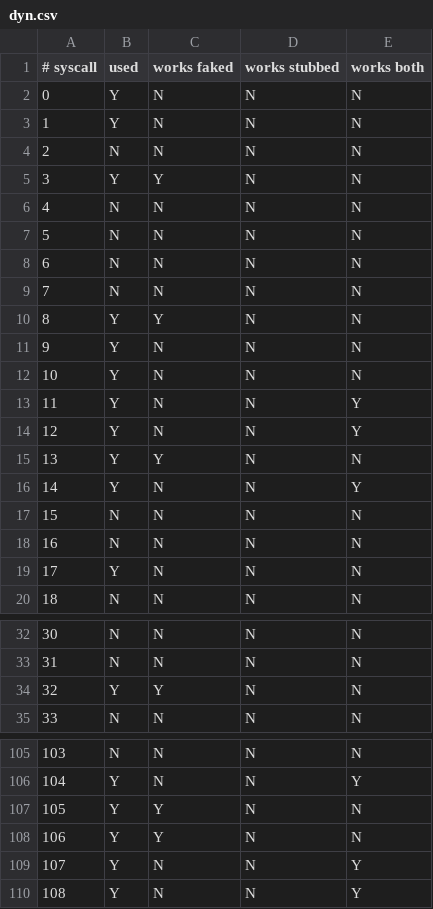
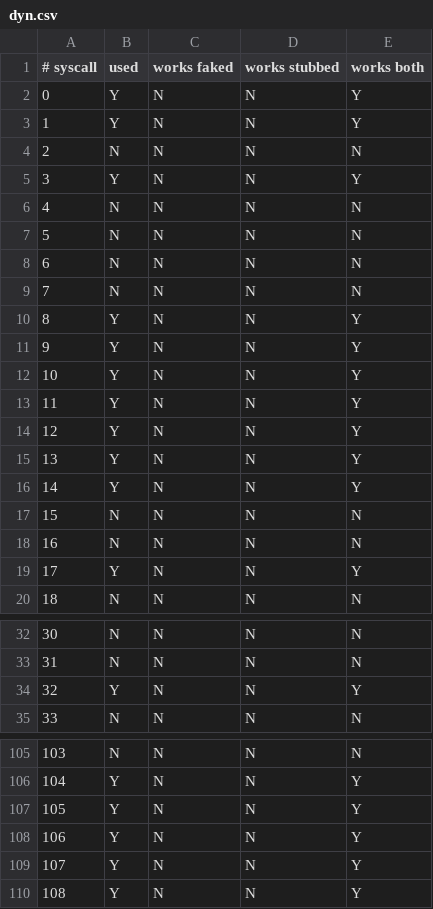
Before and after one commit to unikraft/loupedb, a CSV file: memcached/benchmark-memtier_benchmark/61c0b2dc88fbcd32bf3eaa0dbd146887/data/dyn.csv, drawn as a sheet; only a part is shown, gaps mark what is left out; the diff covers the shown part only.

```diff
--- a/memcached/benchmark-memtier_benchmark/61c0b2dc88fbcd32bf3eaa0dbd146887/data/dyn.csv
+++ b/memcached/benchmark-memtier_benchmark/61c0b2dc88fbcd32bf3eaa0dbd146887/data/dyn.csv
@@ -1,6 +1,6 @@
 # syscall, used, works faked, works stubbed, works both
-0,Y,N,N,N
-1,Y,N,N,N
+0,Y,N,N,Y
+1,Y,N,N,Y
 2,N,N,N,N
-3,Y,Y,N,N
+3,Y,N,N,Y
 4,N,N,N,N
@@ -9,8 +9,8 @@
 7,N,N,N,N
-8,Y,Y,N,N
-9,Y,N,N,N
-10,Y,N,N,N
+8,Y,N,N,Y
+9,Y,N,N,Y
+10,Y,N,N,Y
 11,Y,N,N,Y
 12,Y,N,N,Y
-13,Y,Y,N,N
+13,Y,N,N,Y
 14,Y,N,N,Y
@@ -18,3 +18,3 @@
 16,N,N,N,N
-17,Y,N,N,N
+17,Y,N,N,Y
 18,N,N,N,N
@@ -33,3 +33,3 @@
 31,N,N,N,N
-32,Y,Y,N,N
+32,Y,N,N,Y
 33,N,N,N,N
@@ -106,4 +106,4 @@
 104,Y,N,N,Y
-105,Y,Y,N,N
-106,Y,Y,N,N
+105,Y,N,N,Y
+106,Y,N,N,Y
 107,Y,N,N,Y
```
Also changed, not shown: 32 edited cells elsewhere in this file, 2 other files.
